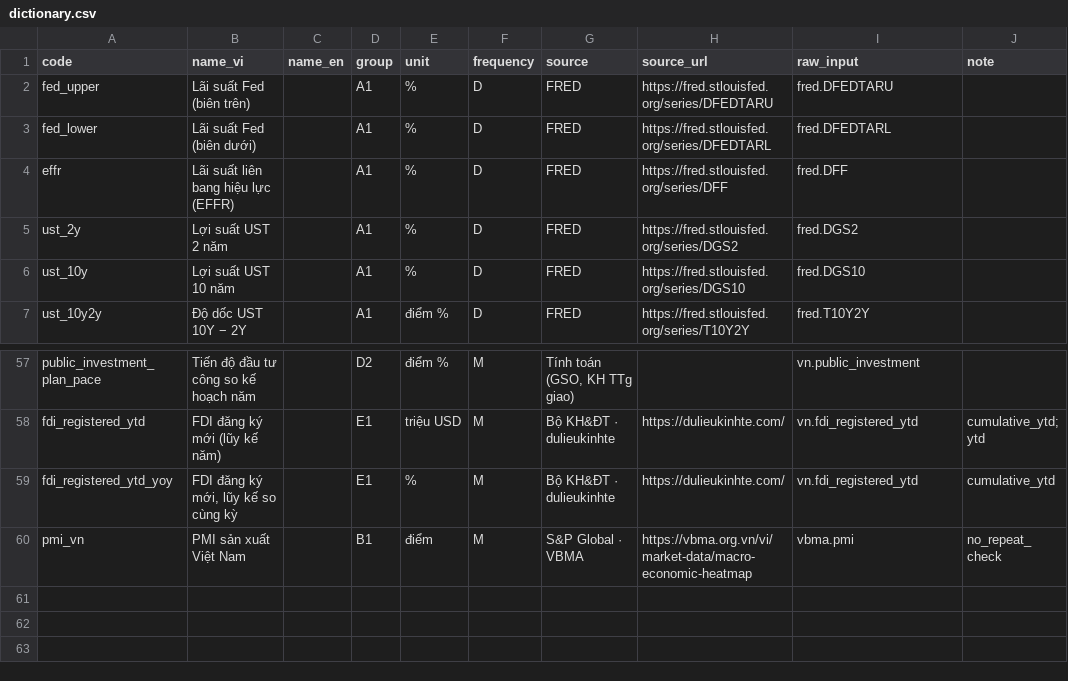
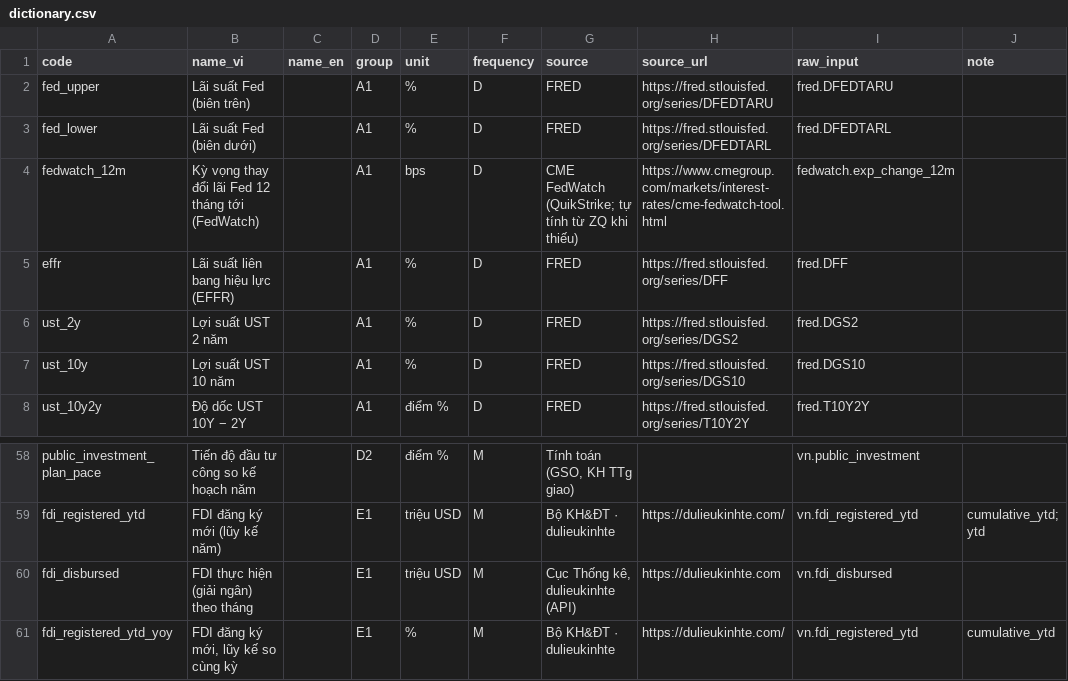
Before and after one commit to khanhnq2209-web/app-macro-vn-view-01, a CSV file: data/public/dictionary.csv, drawn as a sheet; only a part is shown, gaps mark what is left out; the shorter side is filled out with more unchanged rows.

```diff
--- a/data/public/dictionary.csv
+++ b/data/public/dictionary.csv
@@ -3,2 +3,3 @@ fed_upper,Lãi suất Fed (biên trên),,A1,%,D,FRED,https://fred.stlouisfed.org
 fed_lower,Lãi suất Fed (biên dưới),,A1,%,D,FRED,https://fred.stlouisfed.org/series/DFEDTARL,fred.DFEDTARL,
+fedwatch_12m,Kỳ vọng thay đổi lãi Fed 12 tháng tới (FedWatch),,A1,bps,D,CME FedWatch (QuikStrike; tự tính từ ZQ khi thiếu),https://www.cmegroup.com/markets/interest-rates/cme-fedwatch-tool.html,fedwatch.exp_change_12m,
 effr,Lãi suất liên bang hiệu lực (EFFR),,A1,%,D,FRED,https://fred.stlouisfed.org/series/DFF,fred.DFF,
@@ -58,2 +59,3 @@ public_investment_plan_pace,Tiến độ đầu tư công so kế hoạch năm,,
 fdi_registered_ytd,FDI đăng ký mới (lũy kế năm),,E1,triệu USD,M,Bộ KH&ĐT · dulieukinhte,https://dulieukinhte.com/,vn.fdi_registered_ytd,cumulative_ytd; ytd
+fdi_disbursed,FDI thực hiện (giải ngân) theo tháng,,E1,triệu USD,M,"Cục Thống kê, dulieukinhte (API)",https://dulieukinhte.com,vn.fdi_disbursed,
 fdi_registered_ytd_yoy,"FDI đăng ký mới, lũy kế so cùng kỳ",,E1,%,M,Bộ KH&ĐT · dulieukinhte,https://dulieukinhte.com/,vn.fdi_registered_ytd,cumulative_ytd
```
Also changed, not shown: data/cache/dulieukinhte.csv, data/public/latest.csv, 26 other files.
